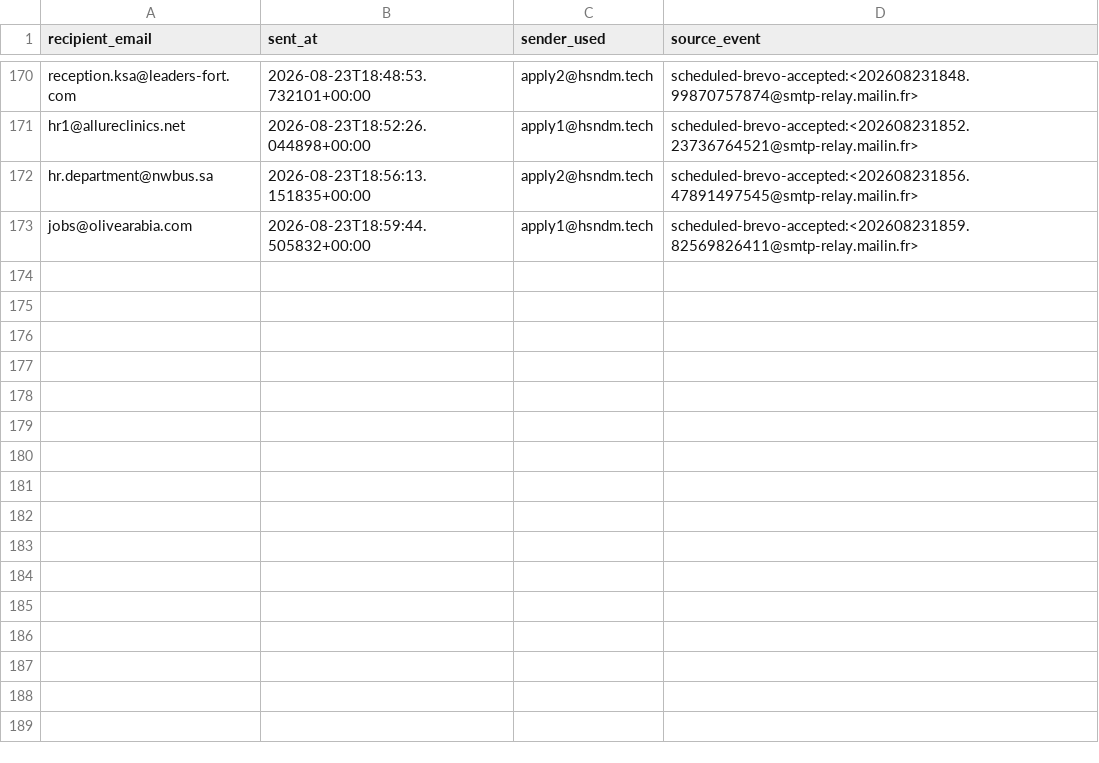
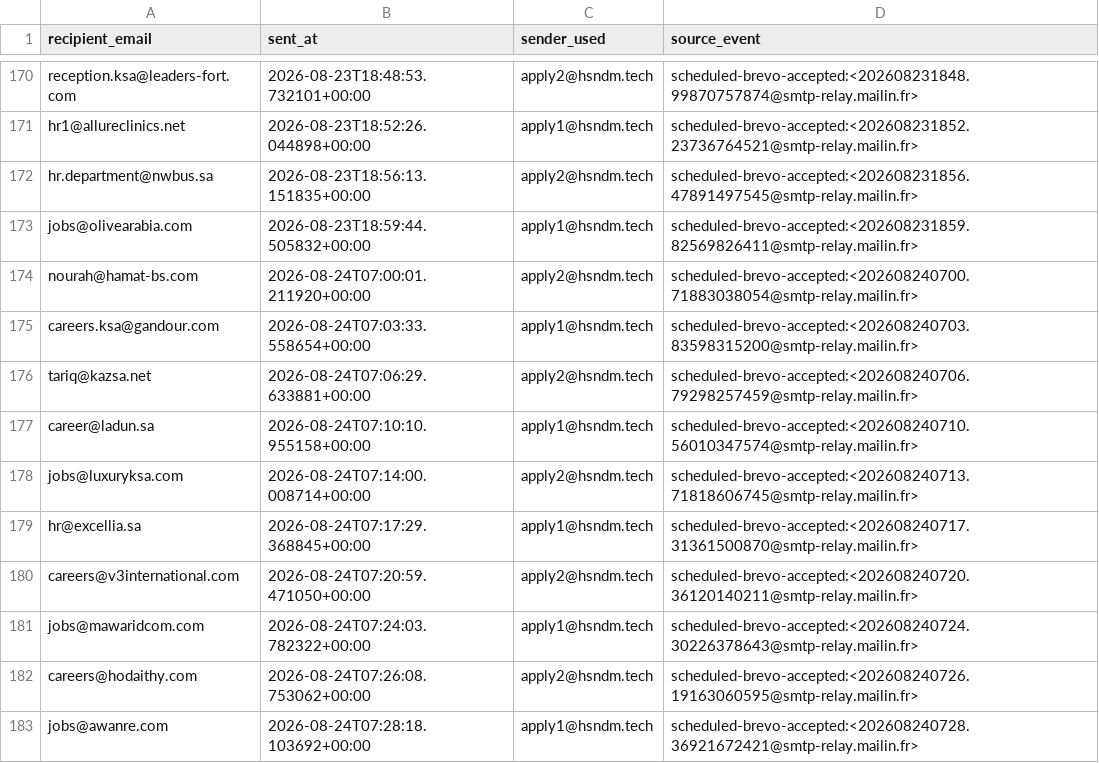
Before and after one commit to hsndm566/autoapply-sa, a CSV file: tracking.csv, drawn as a sheet; only a part is shown, gaps mark what is left out; the diff names each change by its address in the sheet, - before the commit and + after, or states it on an @@ line.

Commit message:
Record scheduled application delivery outcomes

```diff
--- a/tracking.csv
+++ b/tracking.csv
+row 174: nourah@hamat-bs.com | 2026-08-24T07:00:01.211920+00:00 | apply2@hsndm.tech | scheduled-brevo-accepted:<202608240700.71883038054@smtp-relay.mailin.fr>
+row 175: careers.ksa@gandour.com | 2026-08-24T07:03:33.558654+00:00 | apply1@hsndm.tech | scheduled-brevo-accepted:<202608240703.83598315200@smtp-relay.mailin.fr>
+row 176: tariq@kazsa.net | 2026-08-24T07:06:29.633881+00:00 | apply2@hsndm.tech | scheduled-brevo-accepted:<202608240706.79298257459@smtp-relay.mailin.fr>
+row 177: career@ladun.sa | 2026-08-24T07:10:10.955158+00:00 | apply1@hsndm.tech | scheduled-brevo-accepted:<202608240710.56010347574@smtp-relay.mailin.fr>
+row 178: jobs@luxuryksa.com | 2026-08-24T07:14:00.008714+00:00 | apply2@hsndm.tech | scheduled-brevo-accepted:<202608240713.71818606745@smtp-relay.mailin.fr>
+row 179: hr@excellia.sa | 2026-08-24T07:17:29.368845+00:00 | apply1@hsndm.tech | scheduled-brevo-accepted:<202608240717.31361500870@smtp-relay.mailin.fr>
+row 180: careers@v3international.com | 2026-08-24T07:20:59.471050+00:00 | apply2@hsndm.tech | scheduled-brevo-accepted:<202608240720.36120140211@smtp-relay.mailin.fr>
+row 181: jobs@mawaridcom.com | 2026-08-24T07:24:03.782322+00:00 | apply1@hsndm.tech | scheduled-brevo-accepted:<202608240724.30226378643@smtp-relay.mailin.fr>
+row 182: careers@hodaithy.com | 2026-08-24T07:26:08.753062+00:00 | apply2@hsndm.tech | scheduled-brevo-accepted:<202608240726.19163060595@smtp-relay.mailin.fr>
+row 183: jobs@awanre.com | 2026-08-24T07:28:18.103692+00:00 | apply1@hsndm.tech | scheduled-brevo-accepted:<202608240728.36921672421@smtp-relay.mailin.fr>
```
